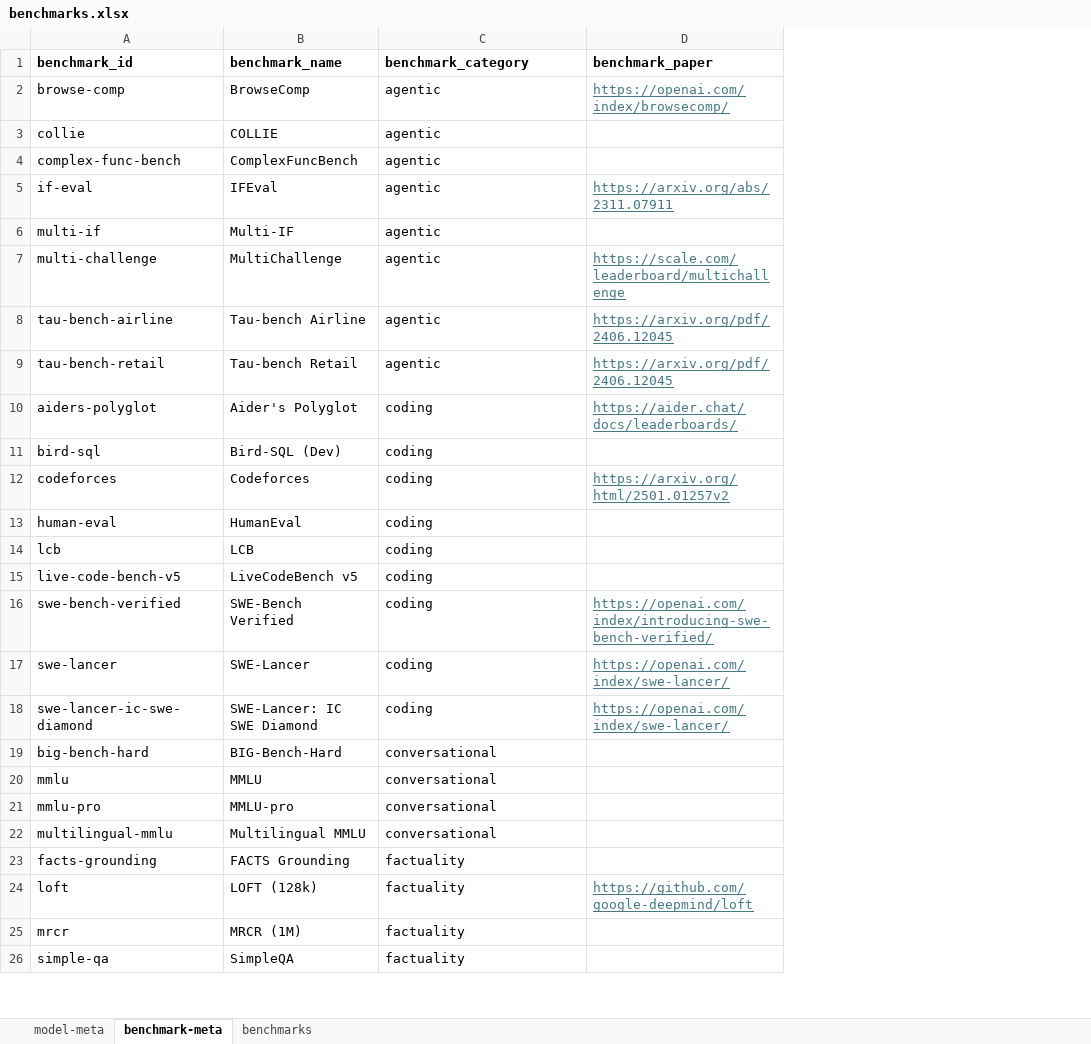
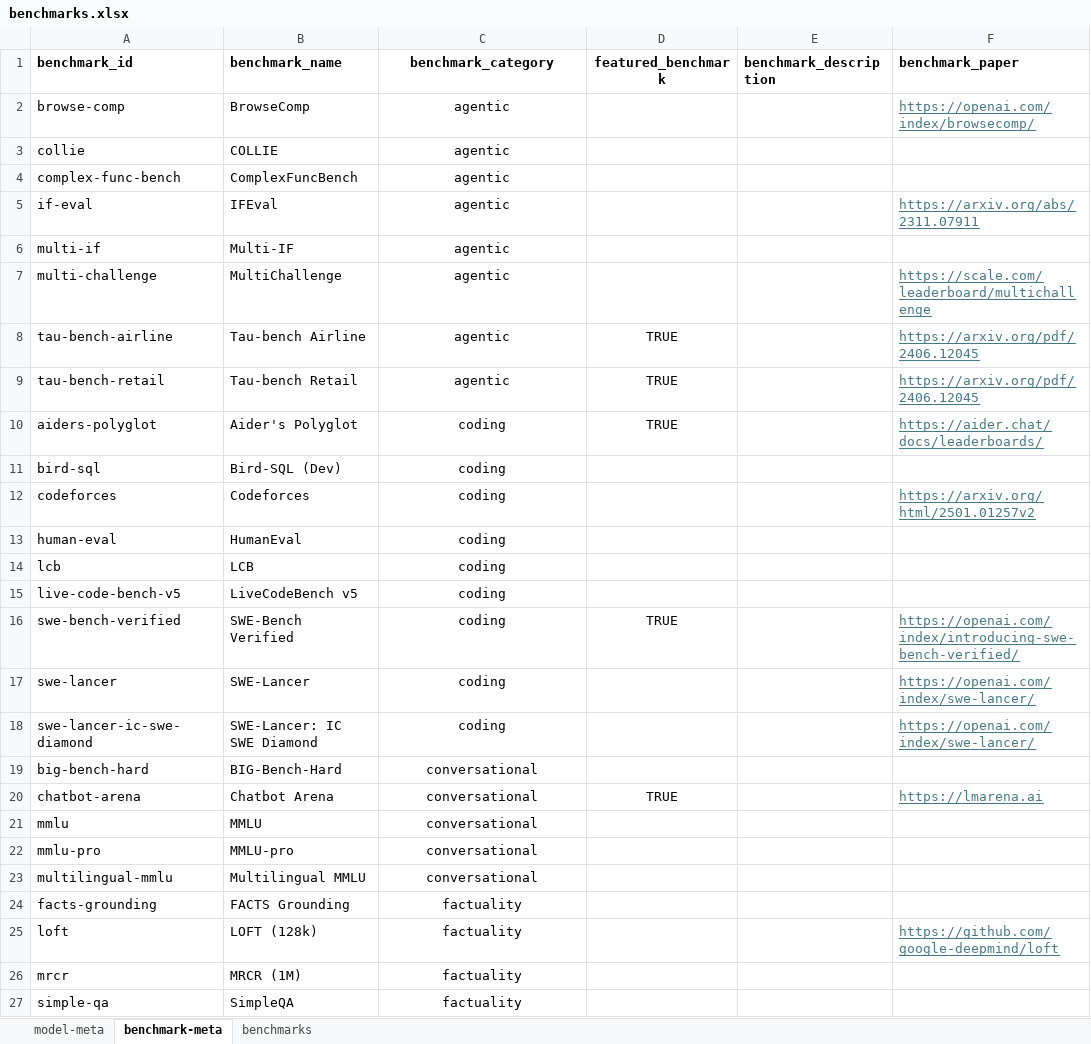
Before and after one commit to seanbetts/genai-explorer, an Excel workbook: data/benchmarks.xlsx, sheet benchmark-meta, drawn as a sheet; only a part is shown; values as stored, in another font and other column widths than the file's, no borders; addresses are those after the commit; the diff covers the shown part only; the diff names each change by its address in the sheet, - before the commit and + after, or states it on an @@ line.

Commit message:
Data updates

```diff
--- a/data/benchmarks.xlsx (sheet benchmark-meta)
+++ b/data/benchmarks.xlsx (sheet benchmark-meta)
+column D (featured_benchmark), rows 8-16: TRUE | TRUE | TRUE |  |  |  |  |  | TRUE
+column E (benchmark_description), empty
-C1:C19 alignment: left
+C1:C19 alignment: center
@@ row 50 moved to row 20: chatbot-arena @@
-C21:C27 alignment: left
+C21:C27 alignment: center
```
Also changed, not shown: 2 moved rows and cell formats elsewhere in this sheet, 1 other file.
